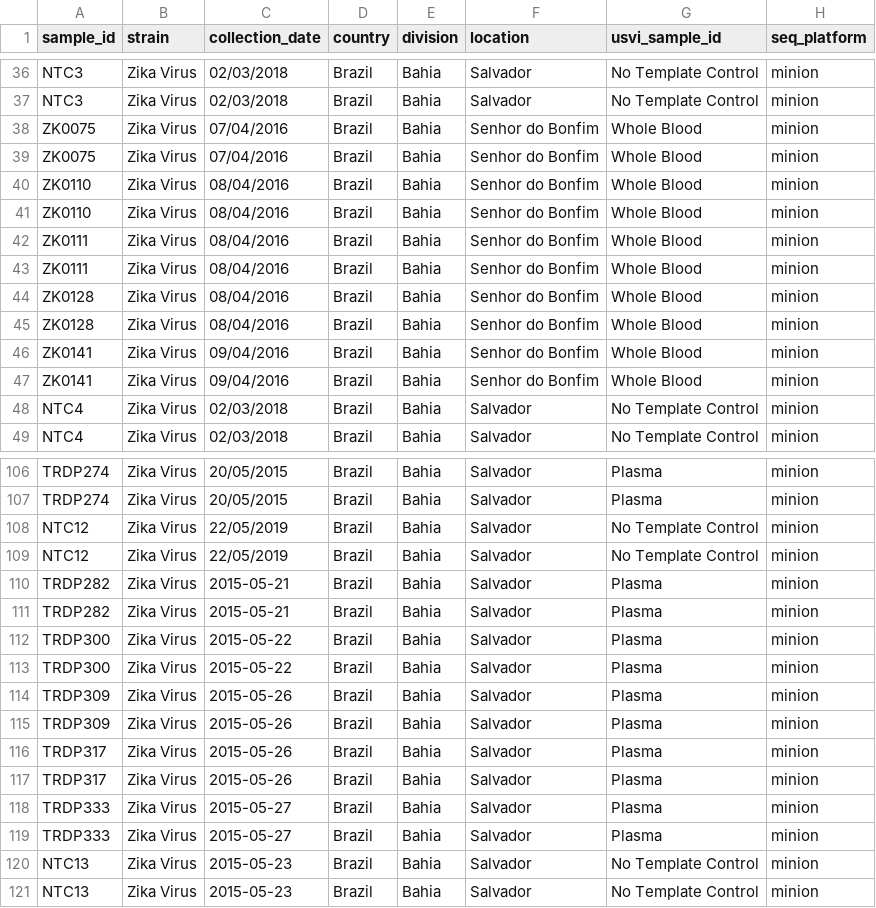
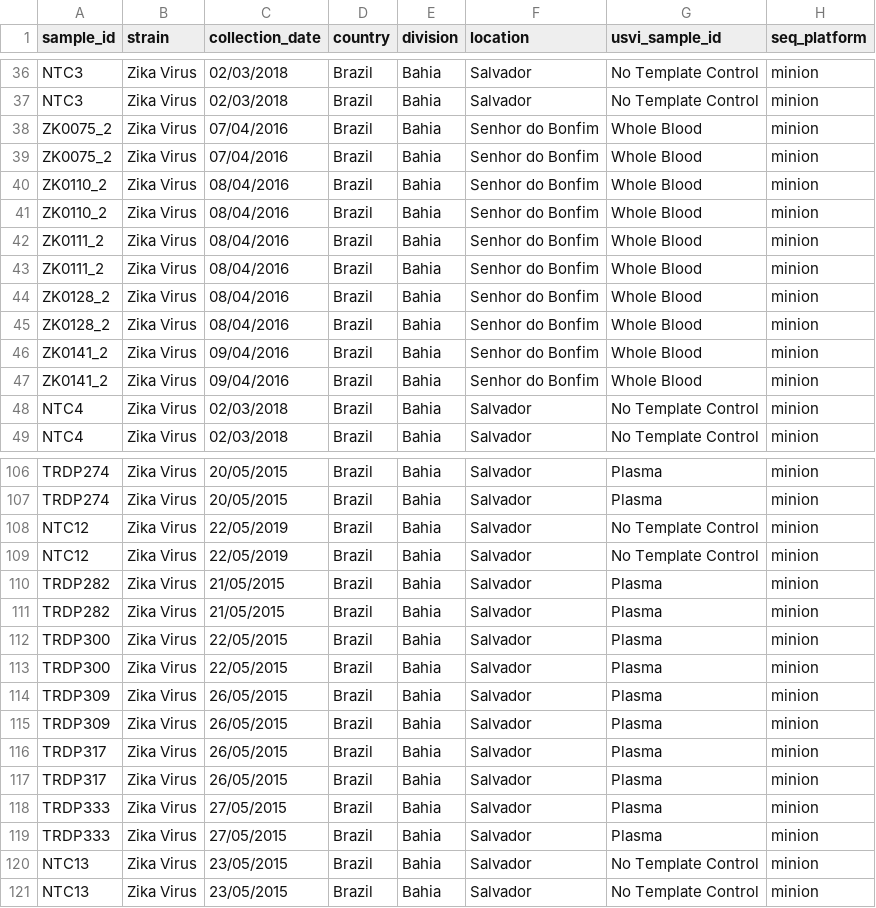
Before and after one commit to khourious/minion-seq, a TSV file: samples/samples.tsv, drawn as a sheet; only a part is shown, gaps mark what is left out; the diff covers the shown part only.

```diff
--- a/samples/samples.tsv
+++ b/samples/samples.tsv
@@ -37,12 +37,12 @@ NTC3	Zika Virus	02/03/2018	Brazil	Bahia	Salvador	No Template Control	minion
 NTC3	Zika Virus	02/03/2018	Brazil	Bahia	Salvador	No Template Control	minion
-ZK0075	Zika Virus	07/04/2016	Brazil	Bahia	Senhor do Bonfim	Whole Blood	minion
-ZK0075	Zika Virus	07/04/2016	Brazil	Bahia	Senhor do Bonfim	Whole Blood	minion
-ZK0110	Zika Virus	08/04/2016	Brazil	Bahia	Senhor do Bonfim	Whole Blood	minion
-ZK0110	Zika Virus	08/04/2016	Brazil	Bahia	Senhor do Bonfim	Whole Blood	minion
-ZK0111	Zika Virus	08/04/2016	Brazil	Bahia	Senhor do Bonfim	Whole Blood	minion
-ZK0111	Zika Virus	08/04/2016	Brazil	Bahia	Senhor do Bonfim	Whole Blood	minion
-ZK0128	Zika Virus	08/04/2016	Brazil	Bahia	Senhor do Bonfim	Whole Blood	minion
-ZK0128	Zika Virus	08/04/2016	Brazil	Bahia	Senhor do Bonfim	Whole Blood	minion
-ZK0141	Zika Virus	09/04/2016	Brazil	Bahia	Senhor do Bonfim	Whole Blood	minion
-ZK0141	Zika Virus	09/04/2016	Brazil	Bahia	Senhor do Bonfim	Whole Blood	minion
+ZK0075_2	Zika Virus	07/04/2016	Brazil	Bahia	Senhor do Bonfim	Whole Blood	minion
+ZK0075_2	Zika Virus	07/04/2016	Brazil	Bahia	Senhor do Bonfim	Whole Blood	minion
+ZK0110_2	Zika Virus	08/04/2016	Brazil	Bahia	Senhor do Bonfim	Whole Blood	minion
+ZK0110_2	Zika Virus	08/04/2016	Brazil	Bahia	Senhor do Bonfim	Whole Blood	minion
+ZK0111_2	Zika Virus	08/04/2016	Brazil	Bahia	Senhor do Bonfim	Whole Blood	minion
+ZK0111_2	Zika Virus	08/04/2016	Brazil	Bahia	Senhor do Bonfim	Whole Blood	minion
+ZK0128_2	Zika Virus	08/04/2016	Brazil	Bahia	Senhor do Bonfim	Whole Blood	minion
+ZK0128_2	Zika Virus	08/04/2016	Brazil	Bahia	Senhor do Bonfim	Whole Blood	minion
+ZK0141_2	Zika Virus	09/04/2016	Brazil	Bahia	Senhor do Bonfim	Whole Blood	minion
+ZK0141_2	Zika Virus	09/04/2016	Brazil	Bahia	Senhor do Bonfim	Whole Blood	minion
 NTC4	Zika Virus	02/03/2018	Brazil	Bahia	Salvador	No Template Control	minion
@@ -109,13 +109,13 @@ NTC12	Zika Virus	22/05/2019	Brazil	Bahia	Salvador	No Template Control	minion
 NTC12	Zika Virus	22/05/2019	Brazil	Bahia	Salvador	No Template Control	minion
-TRDP282	Zika Virus	2015-05-21	Brazil	Bahia	Salvador	Plasma	minion
-TRDP282	Zika Virus	2015-05-21	Brazil	Bahia	Salvador	Plasma	minion
-TRDP300	Zika Virus	2015-05-22	Brazil	Bahia	Salvador	Plasma	minion
-TRDP300	Zika Virus	2015-05-22	Brazil	Bahia	Salvador	Plasma	minion
-TRDP309	Zika Virus	2015-05-26	Brazil	Bahia	Salvador	Plasma	minion
-TRDP309	Zika Virus	2015-05-26	Brazil	Bahia	Salvador	Plasma	minion
-TRDP317	Zika Virus	2015-05-26	Brazil	Bahia	Salvador	Plasma	minion
-TRDP317	Zika Virus	2015-05-26	Brazil	Bahia	Salvador	Plasma	minion
-TRDP333	Zika Virus	2015-05-27	Brazil	Bahia	Salvador	Plasma	minion
-TRDP333	Zika Virus	2015-05-27	Brazil	Bahia	Salvador	Plasma	minion
-NTC13	Zika Virus	2015-05-23	Brazil	Bahia	Salvador	No Template Control	minion
-NTC13	Zika Virus	2015-05-23	Brazil	Bahia	Salvador	No Template Control	minion
+TRDP282	Zika Virus	21/05/2015	Brazil	Bahia	Salvador	Plasma	minion
+TRDP282	Zika Virus	21/05/2015	Brazil	Bahia	Salvador	Plasma	minion
+TRDP300	Zika Virus	22/05/2015	Brazil	Bahia	Salvador	Plasma	minion
+TRDP300	Zika Virus	22/05/2015	Brazil	Bahia	Salvador	Plasma	minion
+TRDP309	Zika Virus	26/05/2015	Brazil	Bahia	Salvador	Plasma	minion
+TRDP309	Zika Virus	26/05/2015	Brazil	Bahia	Salvador	Plasma	minion
+TRDP317	Zika Virus	26/05/2015	Brazil	Bahia	Salvador	Plasma	minion
+TRDP317	Zika Virus	26/05/2015	Brazil	Bahia	Salvador	Plasma	minion
+TRDP333	Zika Virus	27/05/2015	Brazil	Bahia	Salvador	Plasma	minion
+TRDP333	Zika Virus	27/05/2015	Brazil	Bahia	Salvador	Plasma	minion
+NTC13	Zika Virus	23/05/2015	Brazil	Bahia	Salvador	No Template Control	minion
+NTC13	Zika Virus	23/05/2015	Brazil	Bahia	Salvador	No Template Control	minion
```
Also changed, not shown: 6 edited cells elsewhere in this file, samples/runs.tsv, 2 other files.
